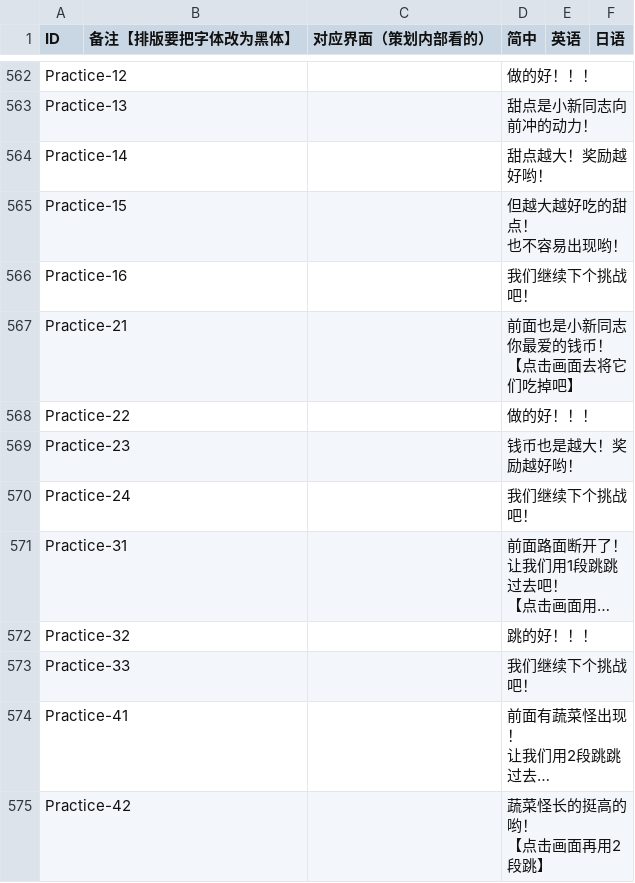
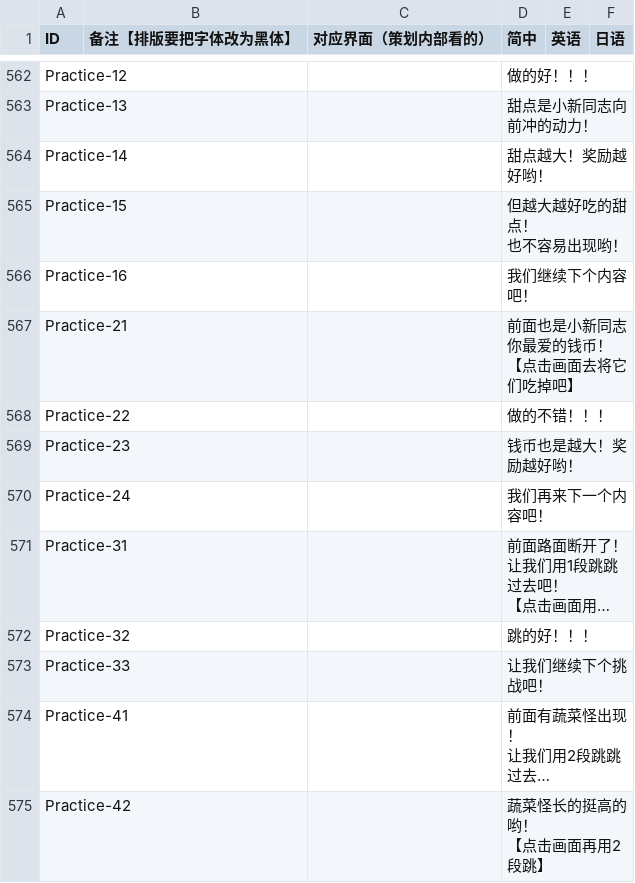
Before and after one commit to Aran1992/bike, a CSV file: 小新资源（覆盖测试）/i18n.csv, drawn as a sheet; only a part is shown, gaps mark what is left out; long unchanged cells end in …; the diff covers the shown part only; the diff names each change by its address in the sheet, - before the commit and + after, or states it on an @@ line.

```diff
--- a/小新资源（覆盖测试）/i18n.csv
+++ b/小新资源（覆盖测试）/i18n.csv
-D566 (简中): 我们继续下个挑战吧！
+D566 (简中): 我们继续下个内容吧！
-D568 (简中): 做的好！！！
+D568 (简中): 做的不错！！！
-D570 (简中): 我们继续下个挑战吧！
+D570 (简中): 我们再来下一个内容吧！
-D573 (简中): 我们继续下个挑战吧！
+D573 (简中): 让我们继续下个挑战吧！
```
Also changed, not shown: 10 edited cells elsewhere in this file, 5 other files.
